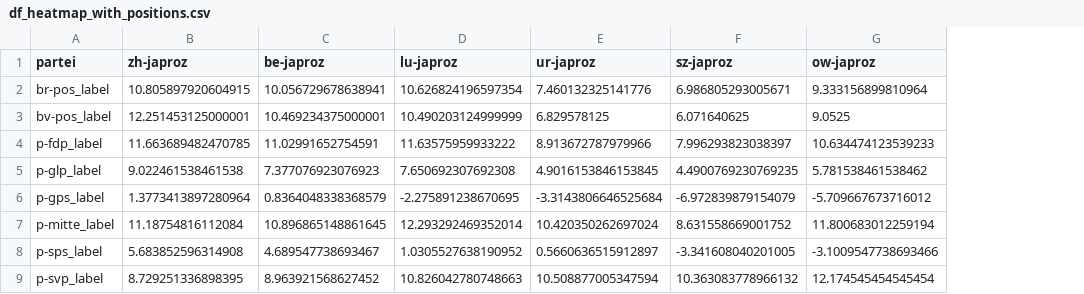
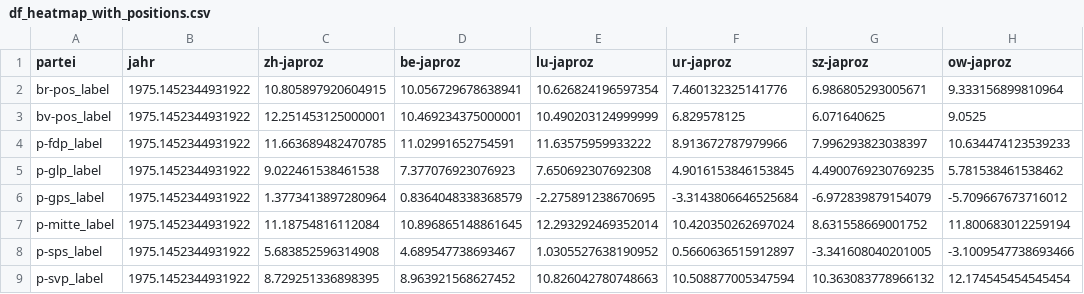
Before and after one commit to bimdoer/democracy-challenge, a CSV file: data/processed/df_heatmap_with_positions.csv, drawn as a sheet; only a part is shown; the diff names each change by its address in the sheet, - before the commit and + after, or states it on an @@ line.

```diff
--- a/data/processed/df_heatmap_with_positions.csv
+++ b/data/processed/df_heatmap_with_positions.csv
+column B (jahr), rows 2-9: all 1975.1452344931922
```
Also changed, not shown: 15 other files.
